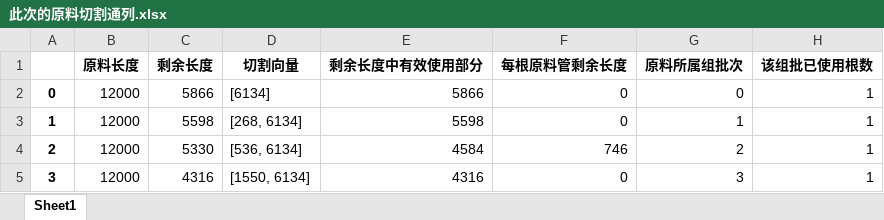
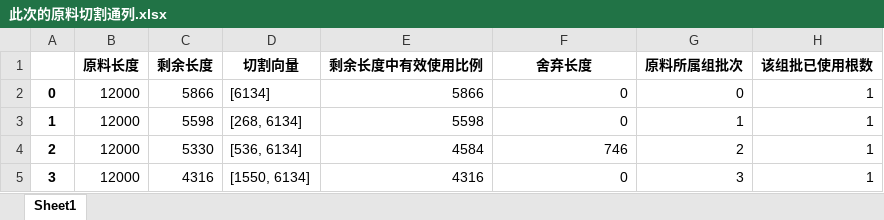
Before and after one commit to jmx01/initial, an Excel workbook: 此次的原料切割通列.xlsx, sheet Sheet1, drawn as a sheet; only a part is shown; values as stored, in another font and other column widths than the file's, no borders; the diff names each change by its address in the sheet, - before the commit and + after, or states it on an @@ line.

```diff
--- a/此次的原料切割通列.xlsx (sheet Sheet1)
+++ b/此次的原料切割通列.xlsx (sheet Sheet1)
-E1: 剩余长度中有效使用部分
+E1: 剩余长度中有效使用比例
-F1: 每根原料管剩余长度
+F1: 舍弃长度
```
Also changed, not shown: 产品管生成序列.xlsx, 原料管组批切割序列.xlsx, 6 other files.
